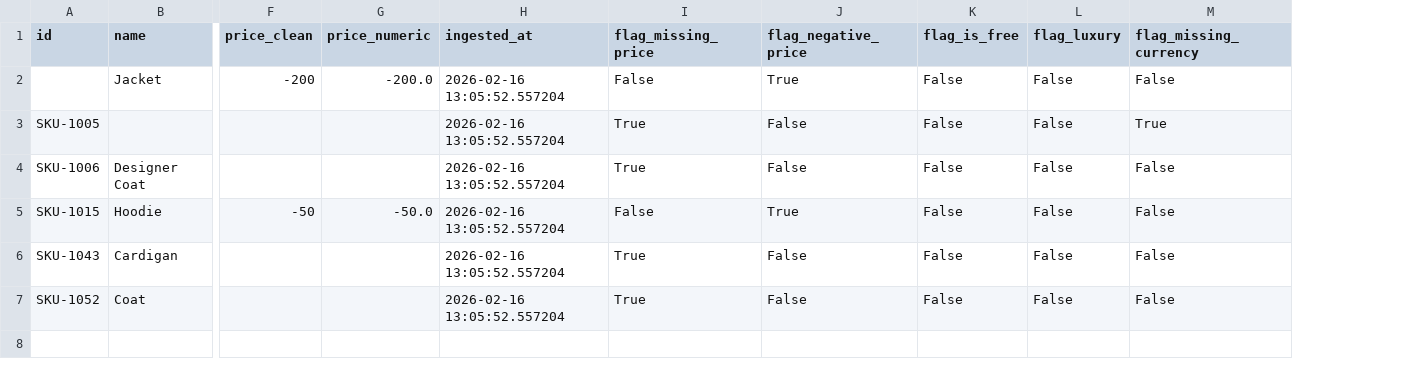
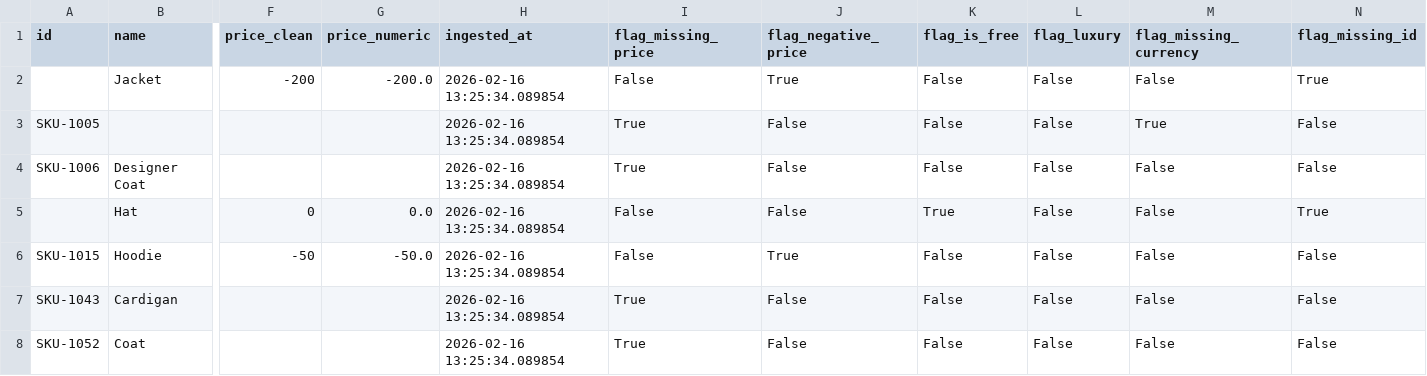
Before and after one commit to JohnnyHyytiainen/lab_dataplatform_dev_DE25_johnny_hyytiainen, a CSV file: data/clean_v2/rejected_products_v2.csv, drawn as a sheet; only a part is shown, gaps mark what is left out; addresses are those after the commit; rows hold the shown columns only; the diff names each change by its address in the sheet, - before the commit and + after, or states it on an @@ line.

```diff
--- a/data/clean_v2/rejected_products_v2.csv
+++ b/data/clean_v2/rejected_products_v2.csv
+column N (flag_missing_id), rows 2-4: True | False | False; rows 6-8: all False
-H2:H4 (ingested_at): 2026-02-16 13:05:52.557204
+H2:H4 (ingested_at): 2026-02-16 13:25:34.089854
+row 5:  | Hat | 0 | 0.0 | 2026-02-16 13:25:34.089854 | False | False | True | False | False | True
-H6:H8 (ingested_at): 2026-02-16 13:05:52.557204
+H6:H8 (ingested_at): 2026-02-16 13:25:34.089854
```
Also changed, not shown: data/clean/rejected_products_v1.csv, data/clean_v2/cleaned_products_v2.csv, 3 other files.
